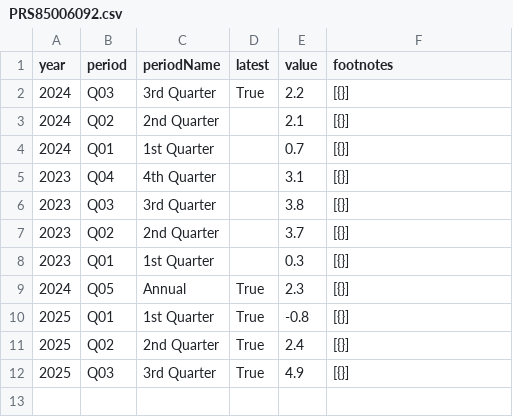
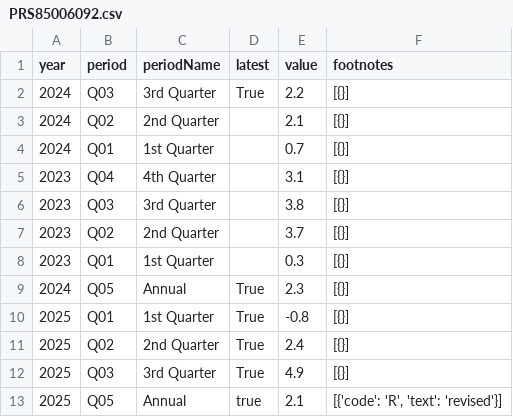
Before and after one commit to NileshPurnekar/streamlit_labor_census_dashboard, a CSV file: myfiles/PRS85006092.csv, drawn as a sheet; the diff names each change by its address in the sheet, - before the commit and + after, or states it on an @@ line.

```diff
--- a/myfiles/PRS85006092.csv
+++ b/myfiles/PRS85006092.csv
+row 13: 2025 | Q05 | Annual | true | 2.1 | [{'code': 'R', 'text': 'revised'}]
```
Also changed, not shown: myfiles/CES0000000001.csv, myfiles/LNS14000000.csv, 2 other files.
